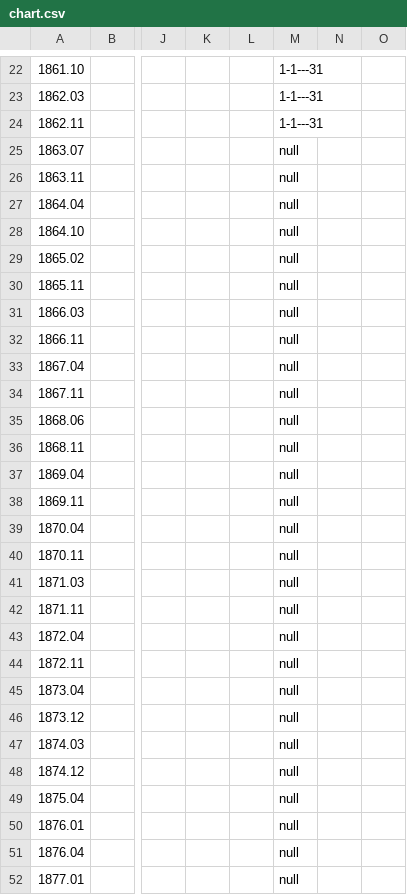
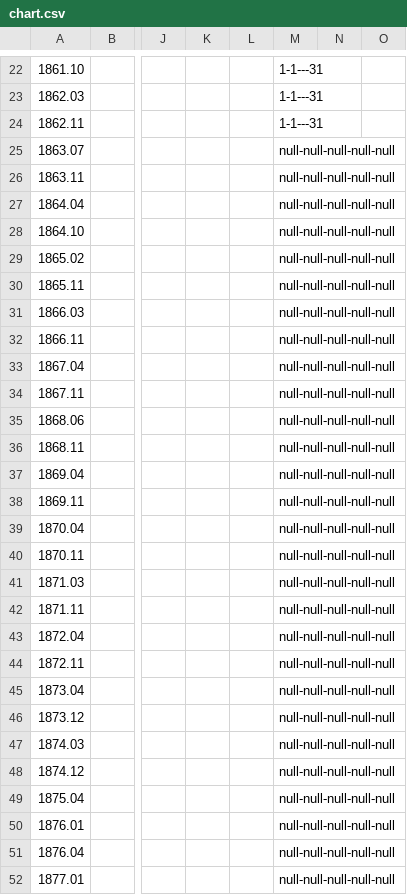
Before and after one commit to chiyotasuke/andre1670, a CSV file: chart.csv, drawn as a sheet; only a part is shown, gaps mark what is left out; the diff covers the shown part only; the diff names each change by its address in the sheet, - before the commit and + after, or states it on an @@ line.

Commit message:
Update chart.csv

```diff
--- a/chart.csv
+++ b/chart.csv
-M25:M52: null
+M25:M52: null-null-null-null-null
```
Also changed, not shown: 109 edited cells elsewhere in this file.
